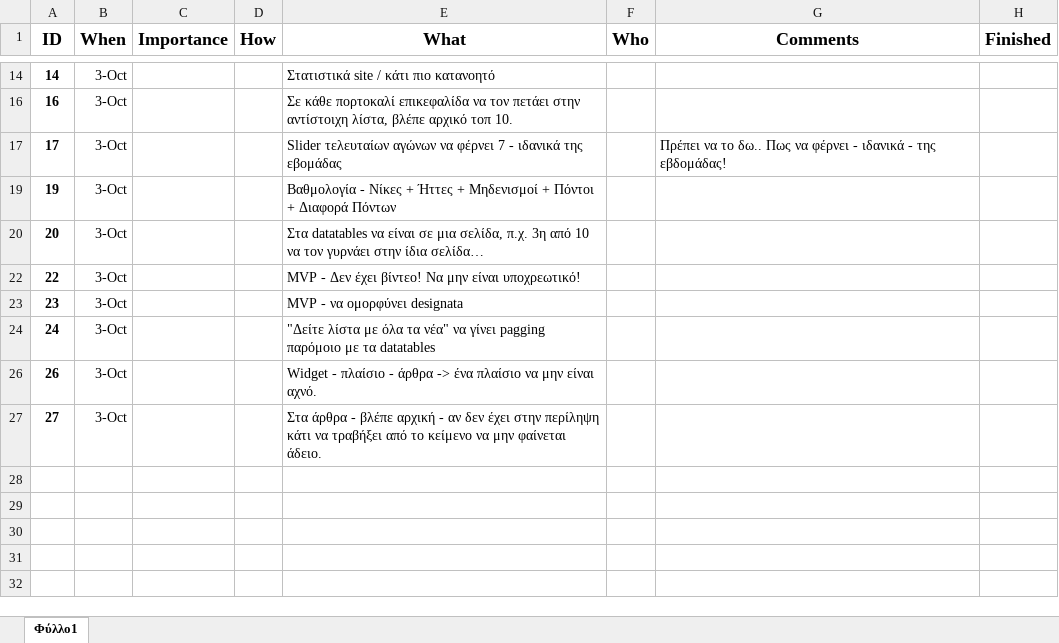
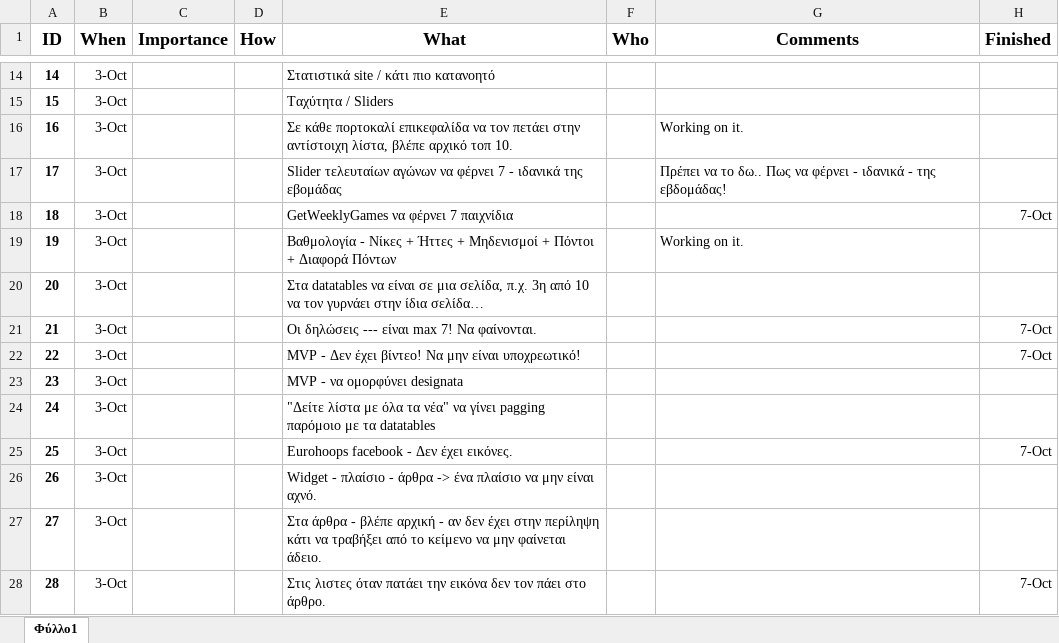
Before and after one commit to Tsiftelis-Thanasis/AtlasForms3, an Excel workbook: ToDo/ToDo.xlsx, sheet Φύλλο1, drawn as a sheet; only a part is shown, gaps mark what is left out; values as stored, in another font and other column widths than the file's, no borders; the diff covers the shown part only; the diff names each change by its address in the sheet, - before the commit and + after, or states it on an @@ line.

```diff
--- a/ToDo/ToDo.xlsx (sheet Φύλλο1)
+++ b/ToDo/ToDo.xlsx (sheet Φύλλο1)
+row 15: 15 | 3-Oct |  |  | Tαχύτητα / Sliders
-G16 (Comments): (empty)
+G16 (Comments): Working on it.
@@ row 18 unhidden: 18 | 3-Oct |  |  | GetWeeklyGames να φέρνει 7 παιχνίδια |  |  | 7-Oct @@
-G19 (Comments): (empty)
+G19 (Comments): Working on it.
@@ row 21 unhidden: 21 | 3-Oct |  |  | Οι δηλώσεις --- είναι max 7! Να φαίνονται. |  |  | 7-Oct @@
-H22 (Finished): (empty)
+H22 (Finished): 7-Oct
@@ row 25 unhidden: 25 | 3-Oct |  |  | Eurohoops facebook - Δεν έχει εικόνες. |  |  | 7-Oct @@
@@ row 28 unhidden: 28 | 3-Oct |  |  | Στις λιστες όταν πατάει την εικόνα δεν τον πάει στο άρθρο. |  |  | 7-Oct @@
```
Also changed, not shown: 8 hidden or unhidden rows elsewhere in this sheet, 14 other files.
